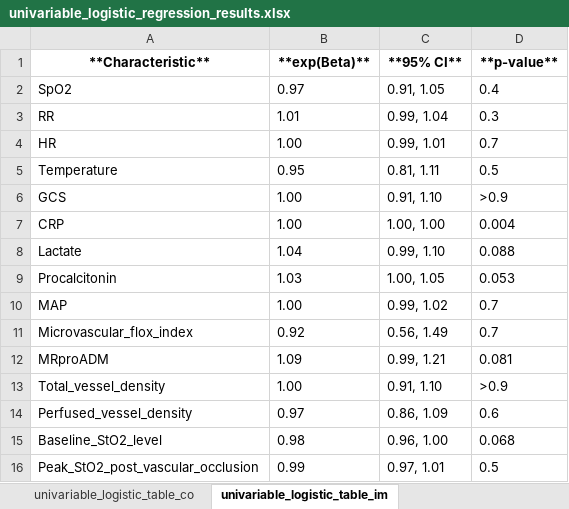
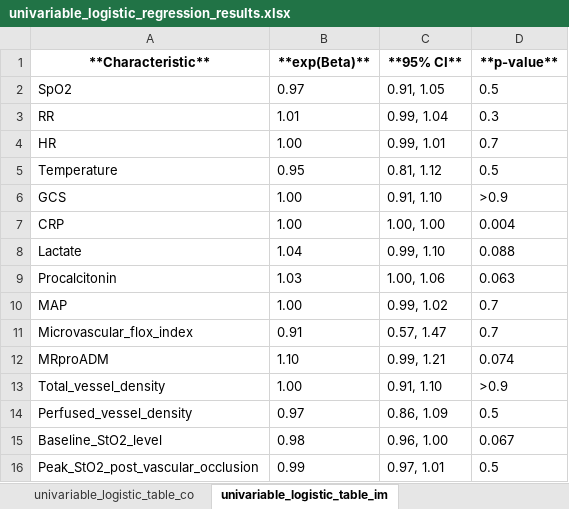
Before and after one commit to mkbrwn/Mimic, an Excel workbook: output/tables/univariable_logistic_regression_results.xlsx, sheet univariable_logistic_table_im, drawn as a sheet; values as stored, in another font and other column widths than the file's, no borders; the diff names each change by its address in the sheet, - before the commit and + after, or states it on an @@ line.

```diff
--- a/output/tables/univariable_logistic_regression_results.xlsx (sheet univariable_logistic_table_im)
+++ b/output/tables/univariable_logistic_regression_results.xlsx (sheet univariable_logistic_table_im)
-D2 (**p-value**): 0.4
+D2 (**p-value**): 0.5
-C5 (**95% CI**): 0.81, 1.11
+C5 (**95% CI**): 0.81, 1.12
-C9 (**95% CI**): 1.00, 1.05
+C9 (**95% CI**): 1.00, 1.06
-D9 (**p-value**): 0.053
+D9 (**p-value**): 0.063
-B11 (**exp(Beta)**): 0.92
+B11 (**exp(Beta)**): 0.91
-C11 (**95% CI**): 0.56, 1.49
+C11 (**95% CI**): 0.57, 1.47
-B12 (**exp(Beta)**): 1.09
+B12 (**exp(Beta)**): 1.10
-D12 (**p-value**): 0.081
+D12 (**p-value**): 0.074
-D14 (**p-value**): 0.6
+D14 (**p-value**): 0.5
-D15 (**p-value**): 0.068
+D15 (**p-value**): 0.067
```
Also changed, not shown: other sheet tabs, 10 other files.
